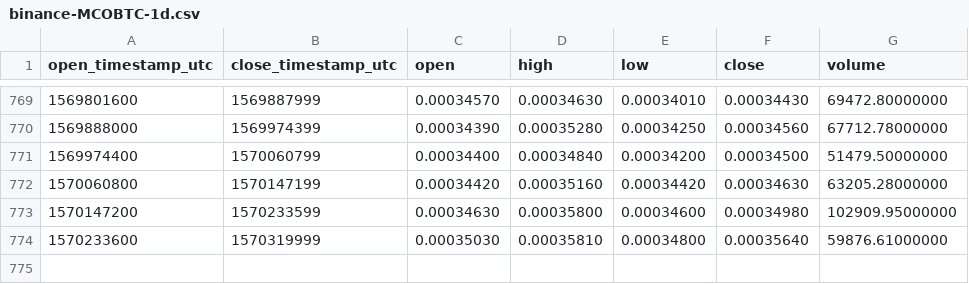
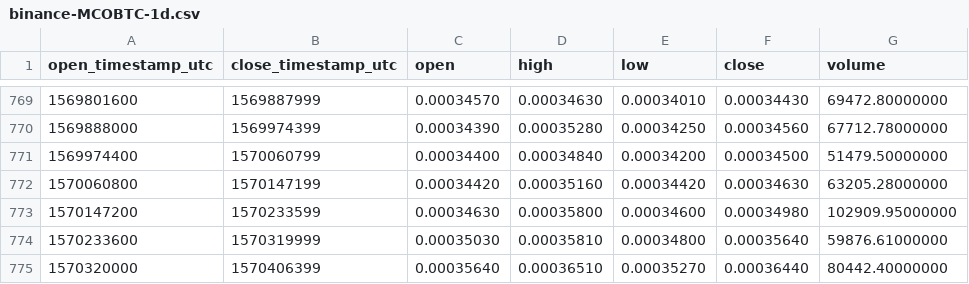
Before and after one commit to cryptobigbro/binance-MCOBTC, a CSV file: binance-MCOBTC-1d.csv, drawn as a sheet; only a part is shown, gaps mark what is left out; the diff names each change by its address in the sheet, - before the commit and + after, or states it on an @@ line.

Commit message:
Update OHLCV data.

```diff
--- a/binance-MCOBTC-1d.csv
+++ b/binance-MCOBTC-1d.csv
+row 775: 1570320000 | 1570406399 | 0.00035640 | 0.00036510 | 0.00035270 | 0.00036440 | 80442.40000000
```
Also changed, not shown: 1 other file.
